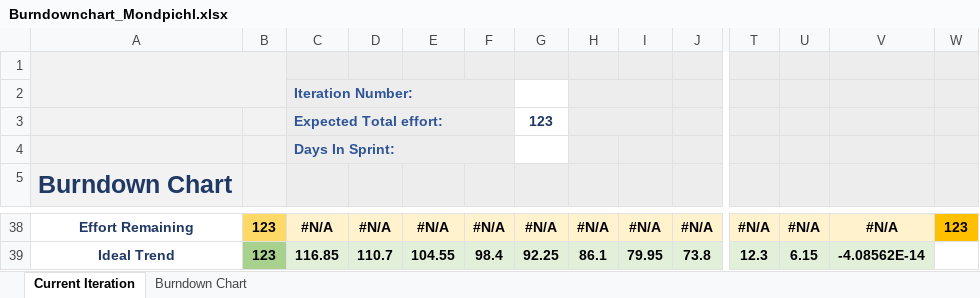
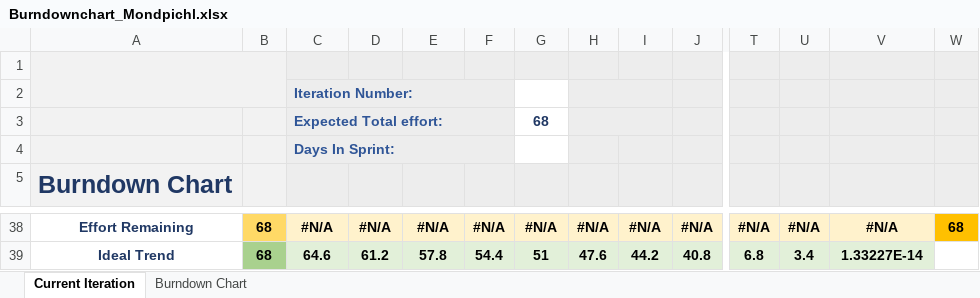
Before and after one commit to AlexanderReiter/Ferienspa-, an Excel workbook: Burndownchart_Mondpichl.xlsx, sheet Current Iteration, drawn as a sheet; only a part is shown, gaps mark what is left out; values as stored, in another font and other column widths than the file's, no borders; charts and pictures and conditional formats not drawn; removed rows and columns are numbered as before the commit, all else as after; rows hold the shown columns only; the diff covers the shown part only; the diff names each change by its address in the sheet, - before the commit and + after, or states it on an @@ line.

```diff
--- a/Burndownchart_Mondpichl.xlsx (sheet Current Iteration)
+++ b/Burndownchart_Mondpichl.xlsx (sheet Current Iteration)
-G3: 123
+G3: 68
-B38: 123
+B38: 68
-W38: 123
+W38: 68
-row 39: Ideal Trend | 123 | 116.85 | 110.7 | 104.55 | 98.4 | 92.25 | 86.1 | 79.95 | 73.8 | 12.3 | 6.15 | -4.08562E-14
+row 39: Ideal Trend | 68 | 64.6 | 61.2 | 57.8 | 54.4 | 51 | 47.6 | 44.2 | 40.8 | 6.8 | 3.4 | 1.33227E-14
```
Also changed, not shown: 3 added rows, 3 removed rows and 25 edited cells elsewhere in this sheet, formulas that keep their value, charts or pictures, Taetigkeitsprotokolle/Taetigkeitsprotokoll_Gabric.xlsx, 2 other files.
